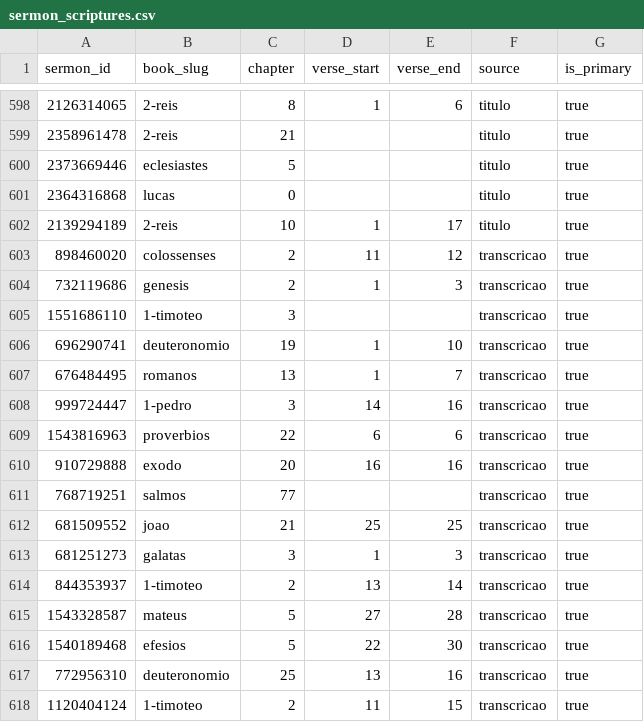
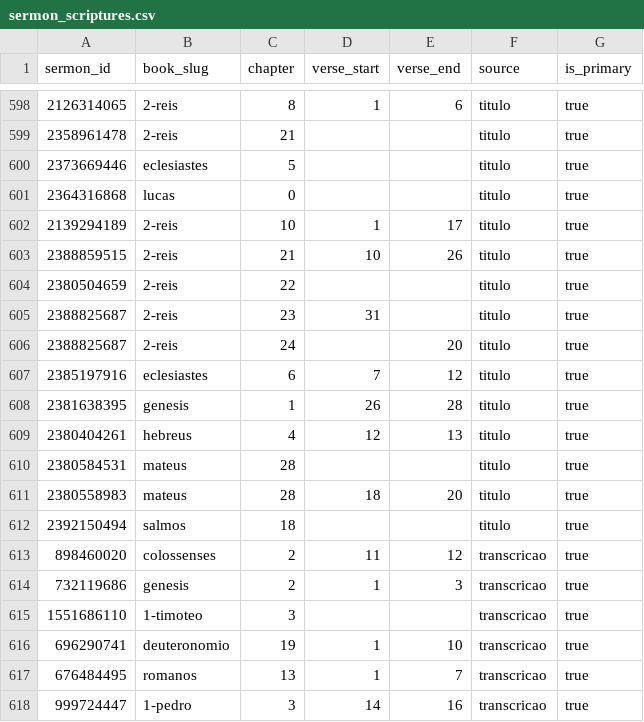
Before and after one commit to eusoubrasileiro/ipp-sermons, a CSV file: data/facets/sermon_scriptures.csv, drawn as a sheet; only a part is shown, gaps mark what is left out; the shorter side is filled out with more unchanged rows; the diff names each change by its address in the sheet, - before the commit and + after, or states it on an @@ line.

```diff
--- a/data/facets/sermon_scriptures.csv
+++ b/data/facets/sermon_scriptures.csv
+row 603: 2388859515 | 2-reis | 21 | 10 | 26 | titulo | true
+row 604: 2380504659 | 2-reis | 22 |  |  | titulo | true
+row 605: 2388825687 | 2-reis | 23 | 31 |  | titulo | true
+row 606: 2388825687 | 2-reis | 24 |  | 20 | titulo | true
+row 607: 2385197916 | eclesiastes | 6 | 7 | 12 | titulo | true
+row 608: 2381638395 | genesis | 1 | 26 | 28 | titulo | true
+row 609: 2380404261 | hebreus | 4 | 12 | 13 | titulo | true
+row 610: 2380584531 | mateus | 28 |  |  | titulo | true
+row 611: 2380558983 | mateus | 28 | 18 | 20 | titulo | true
+row 612: 2392150494 | salmos | 18 |  |  | titulo | true
```
Also changed, not shown: data/facets/sermon_facets.csv, data/facets/sermon_topics.csv, 11 other files.
